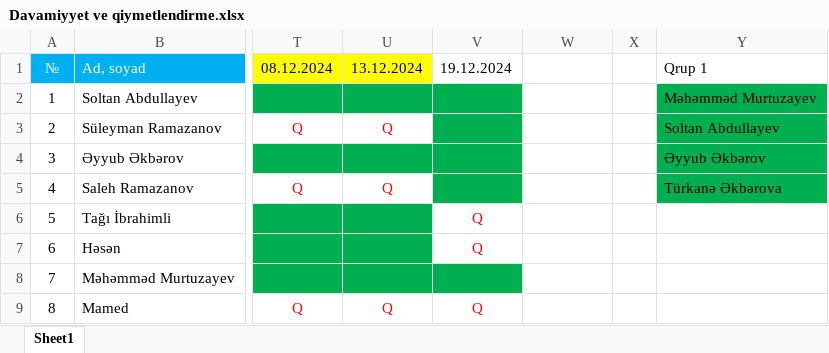
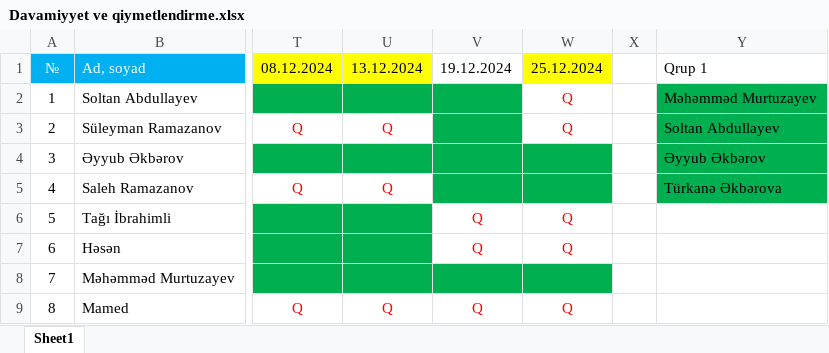
Before and after one commit to rzatalibov555/gitProje, an Excel workbook: OLD/Davamiyyet ve qiymetlendirme.xlsx, sheet Sheet1, drawn as a sheet; only a part is shown, gaps mark what is left out; values as stored, in another font and other column widths than the file's, no borders; the diff names each change by its address in the sheet, - before the commit and + after, or states it on an @@ line.

```diff
--- a/OLD/Davamiyyet ve qiymetlendirme.xlsx (sheet Sheet1)
+++ b/OLD/Davamiyyet ve qiymetlendirme.xlsx (sheet Sheet1)
-W1: (empty)
+W1: 25.12.2024
-W1 fill: none
+W1 fill: #FFFF00
-W2:W3: (empty)
+W2:W3: Q
-W4:W5 fill: none
+W4:W5 fill: #00B050
-W6:W7: (empty)
+W6:W7: Q
-W8 fill: none
+W8 fill: #00B050
-W9: (empty)
+W9: Q
```
Also changed, not shown: 3 other files.
